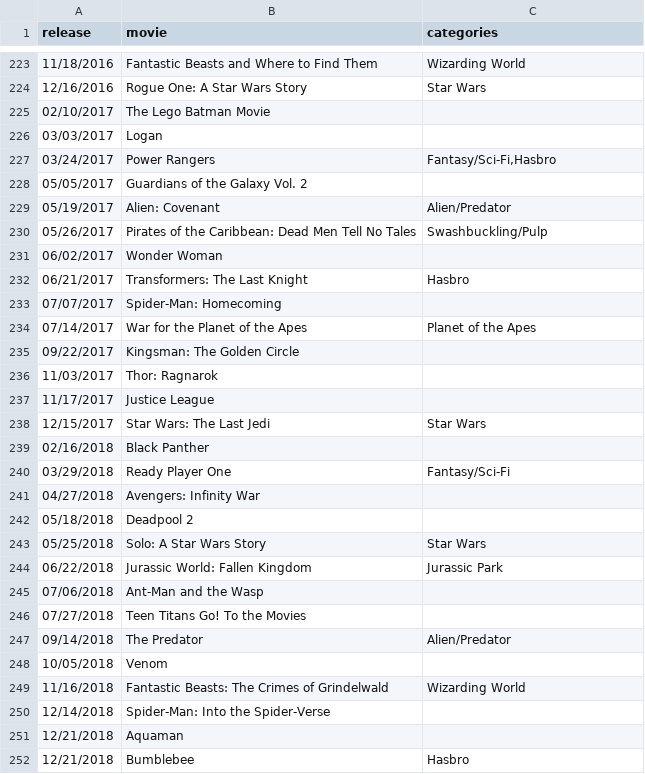
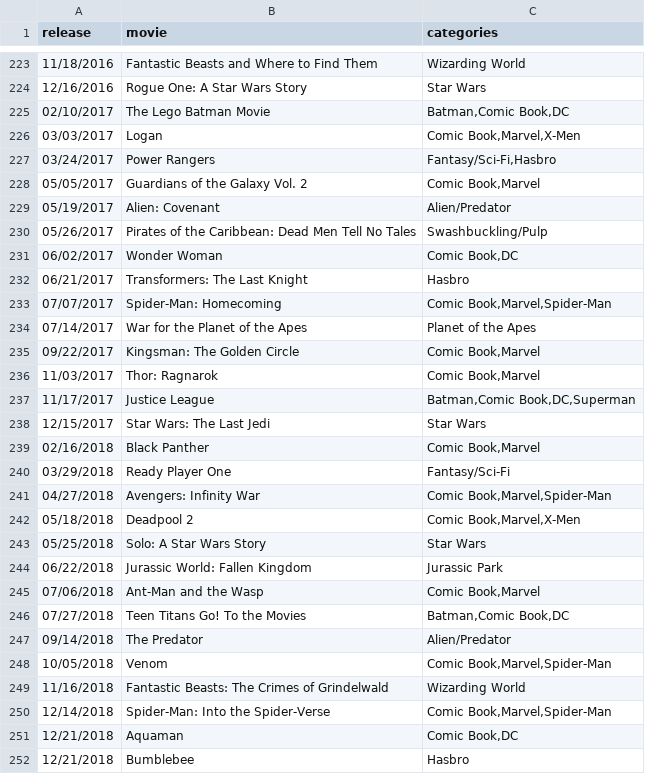
Before and after one commit to triviadraft/triviadraft.github.io, a CSV file: python/actordata - movies.csv, drawn as a sheet; only a part is shown, gaps mark what is left out; the diff covers the shown part only.

Commit message:
comic book taglines

```diff
--- a/python/actordata - movies.csv
+++ b/python/actordata - movies.csv
@@ -224,29 +224,29 @@ release,movie,categories
 12/16/2016,Rogue One: A Star Wars Story,Star Wars
-02/10/2017,The Lego Batman Movie,
-03/03/2017,Logan,
+02/10/2017,The Lego Batman Movie,"Batman,Comic Book,DC"
+03/03/2017,Logan,"Comic Book,Marvel,X-Men"
 03/24/2017,Power Rangers,"Fantasy/Sci-Fi,Hasbro"
-05/05/2017,Guardians of the Galaxy Vol. 2,
+05/05/2017,Guardians of the Galaxy Vol. 2,"Comic Book,Marvel"
 05/19/2017,Alien: Covenant,Alien/Predator
 05/26/2017,Pirates of the Caribbean: Dead Men Tell No Tales,Swashbuckling/Pulp
-06/02/2017,Wonder Woman,
+06/02/2017,Wonder Woman,"Comic Book,DC"
 06/21/2017,Transformers: The Last Knight,Hasbro
-07/07/2017,Spider-Man: Homecoming,
+07/07/2017,Spider-Man: Homecoming,"Comic Book,Marvel,Spider-Man"
 07/14/2017,War for the Planet of the Apes,Planet of the Apes
-09/22/2017,Kingsman: The Golden Circle,
-11/03/2017,Thor: Ragnarok,
-11/17/2017,Justice League,
+09/22/2017,Kingsman: The Golden Circle,"Comic Book,Marvel"
+11/03/2017,Thor: Ragnarok,"Comic Book,Marvel"
+11/17/2017,Justice League,"Batman,Comic Book,DC,Superman"
 12/15/2017,Star Wars: The Last Jedi,Star Wars
-02/16/2018,Black Panther,
+02/16/2018,Black Panther,"Comic Book,Marvel"
 03/29/2018,Ready Player One,Fantasy/Sci-Fi
-04/27/2018,Avengers: Infinity War,
-05/18/2018,Deadpool 2,
+04/27/2018,Avengers: Infinity War,"Comic Book,Marvel,Spider-Man"
+05/18/2018,Deadpool 2,"Comic Book,Marvel,X-Men"
 05/25/2018,Solo: A Star Wars Story,Star Wars
 06/22/2018,Jurassic World: Fallen Kingdom,Jurassic Park
-07/06/2018,Ant-Man and the Wasp,
-07/27/2018,Teen Titans Go! To the Movies,
+07/06/2018,Ant-Man and the Wasp,"Comic Book,Marvel"
+07/27/2018,Teen Titans Go! To the Movies,"Batman,Comic Book,DC"
 09/14/2018,The Predator,Alien/Predator
-10/05/2018,Venom,
+10/05/2018,Venom,"Comic Book,Marvel,Spider-Man"
 11/16/2018,Fantastic Beasts: The Crimes of Grindelwald,Wizarding World
-12/14/2018,Spider-Man: Into the Spider-Verse,
-12/21/2018,Aquaman,
+12/14/2018,Spider-Man: Into the Spider-Verse,"Comic Book,Marvel,Spider-Man"
+12/21/2018,Aquaman,"Comic Book,DC"
 12/21/2018,Bumblebee,Hasbro
```
Also changed, not shown: 61 edited cells elsewhere in this file, 5 other files.
